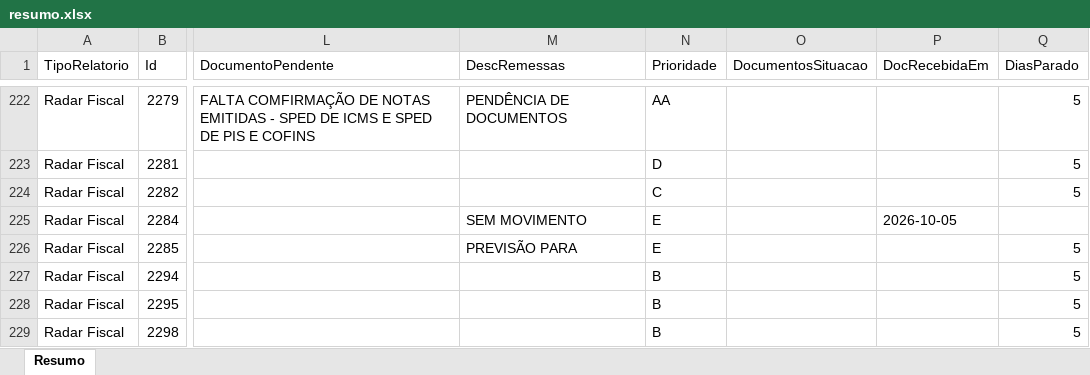
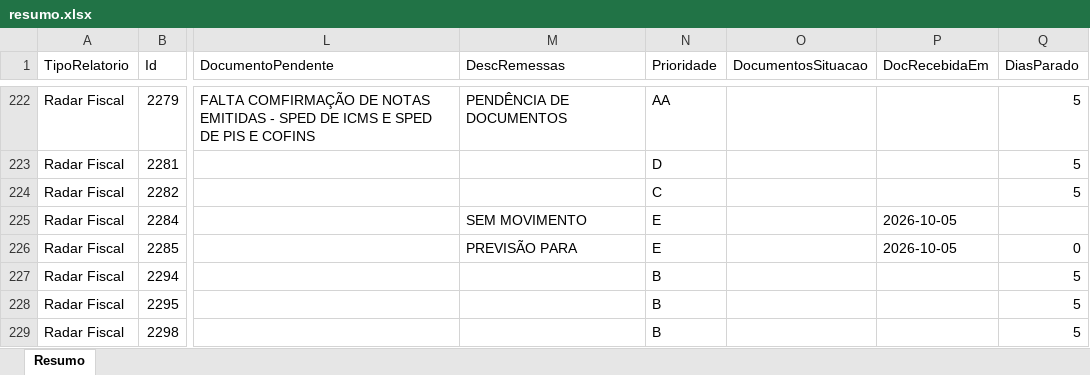
Before and after one commit to Controladoria-MG/Controle-de-Fechamentos, an Excel workbook: data/relatorio_fechamentos/resumo.xlsx, sheet Resumo, drawn as a sheet; only a part is shown, gaps mark what is left out; values as stored, in another font and other column widths than the file's, no borders; the diff covers the shown part only; the diff names each change by its address in the sheet, - before the commit and + after, or states it on an @@ line.

```diff
--- a/data/relatorio_fechamentos/resumo.xlsx (sheet Resumo)
+++ b/data/relatorio_fechamentos/resumo.xlsx (sheet Resumo)
-P226 (DocRecebidaEm): (empty)
+P226 (DocRecebidaEm): 2026-10-05
-Q226 (DiasParado): 5
+Q226 (DiasParado): 0
```
Also changed, not shown: 550 edited cells elsewhere in this sheet, 3 other files.
